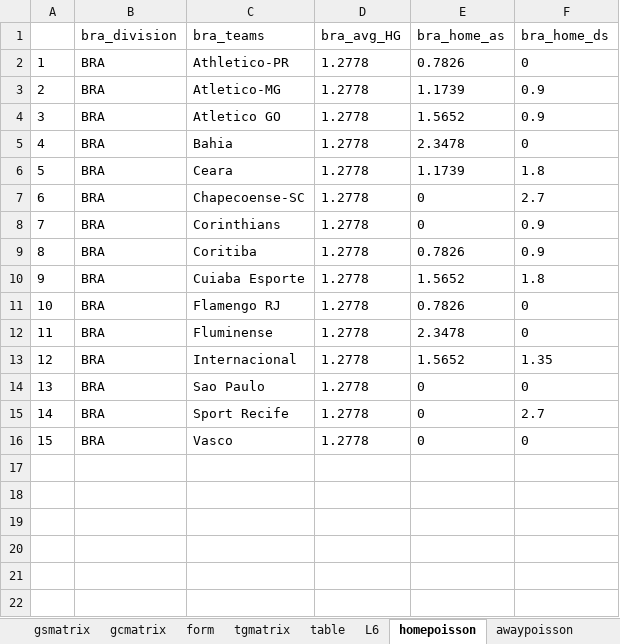
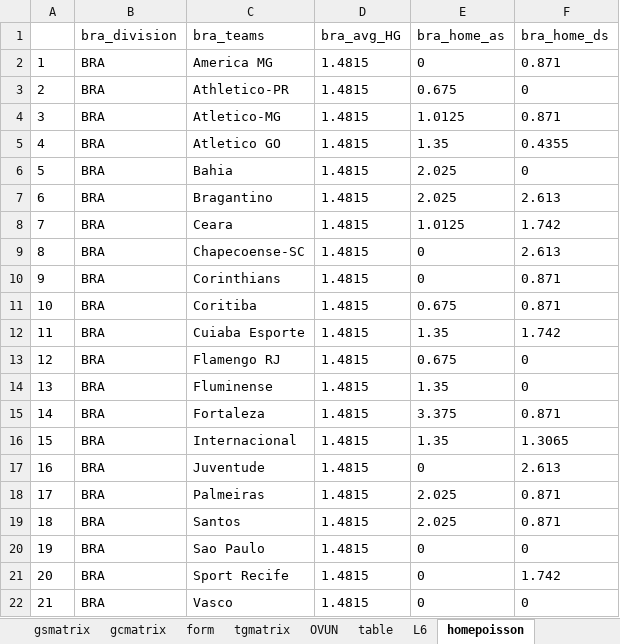
Before and after one commit to gitboyzorro5/Rsoccer, an Excel workbook: BRA.xlsx, sheet homepoisson, drawn as a sheet; values as stored, in another font and other column widths than the file's, no borders; addresses are those after the commit; the diff names each change by its address in the sheet, - before the commit and + after, or states it on an @@ line.

```diff
--- a/BRA.xlsx (sheet homepoisson)
+++ b/BRA.xlsx (sheet homepoisson)
+sheet tab: OVUN
+row 2: 1 | BRA | America MG | 1.4815 | 0 | 0.871
@@ column A renumbered from row 3 down @@
-D3:D6 (bra_avg_HG): 1.2778
+D3:D6 (bra_avg_HG): 1.4815
-E3 (bra_home_as): 0.7826
+E3 (bra_home_as): 0.675
-E4 (bra_home_as): 1.1739
+E4 (bra_home_as): 1.0125
-F4 (bra_home_ds): 0.9
+F4 (bra_home_ds): 0.871
-E5 (bra_home_as): 1.5652
+E5 (bra_home_as): 1.35
-F5 (bra_home_ds): 0.9
+F5 (bra_home_ds): 0.4355
-E6 (bra_home_as): 2.3478
+E6 (bra_home_as): 2.025
+row 7: 6 | BRA | Bragantino | 1.4815 | 2.025 | 2.613
-D8:D14 (bra_avg_HG): 1.2778
+D8:D14 (bra_avg_HG): 1.4815
-E8 (bra_home_as): 1.1739
+E8 (bra_home_as): 1.0125
-F8 (bra_home_ds): 1.8
+F8 (bra_home_ds): 1.742
-F9 (bra_home_ds): 2.7
+F9 (bra_home_ds): 2.613
-F10:F11 (bra_home_ds): 0.9
+F10:F11 (bra_home_ds): 0.871
-E11 (bra_home_as): 0.7826
+E11 (bra_home_as): 0.675
-E12 (bra_home_as): 1.5652
+E12 (bra_home_as): 1.35
-F12 (bra_home_ds): 1.8
+F12 (bra_home_ds): 1.742
-E13 (bra_home_as): 0.7826
+E13 (bra_home_as): 0.675
-E14 (bra_home_as): 2.3478
+E14 (bra_home_as): 1.35
+row 15: 14 | BRA | Fortaleza | 1.4815 | 3.375 | 0.871
-D16 (bra_avg_HG): 1.2778
+D16 (bra_avg_HG): 1.4815
-E16 (bra_home_as): 1.5652
+E16 (bra_home_as): 1.35
-F16 (bra_home_ds): 1.35
+F16 (bra_home_ds): 1.3065
+row 17: 16 | BRA | Juventude | 1.4815 | 0 | 2.613
+row 18: 17 | BRA | Palmeiras | 1.4815 | 2.025 | 0.871
+row 19: 18 | BRA | Santos | 1.4815 | 2.025 | 0.871
-D20:D22 (bra_avg_HG): 1.2778
+D20:D22 (bra_avg_HG): 1.4815
-F21 (bra_home_ds): 2.7
+F21 (bra_home_ds): 1.742
```
Also changed, not shown: sheet BRA, sheet table, sheet L6, sheet totalgoalsv2, sheet awaypoisson, sheet gsmatrix, 3 more sheets, other sheet tabs, ARG.xlsx, DNK.xlsx, 31 other files.
